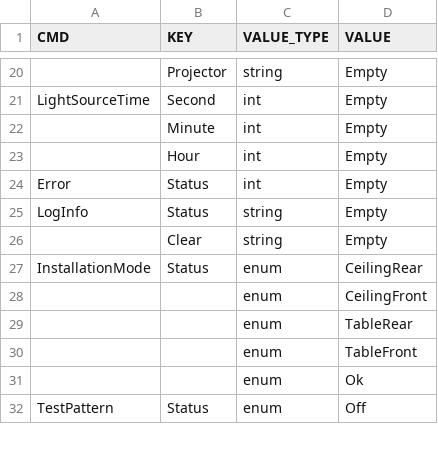
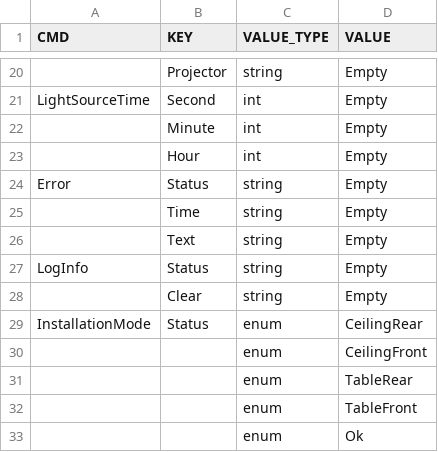
Before and after one commit to wwhRyan/GD32-F30x, a CSV file: BoardApp/LcosBoard/at_cmd/at_cmd.csv, drawn as a sheet; only a part is shown, gaps mark what is left out; the shorter side is filled out with more unchanged rows.

Commit message:
log 占用6kb。 每条log最大128 byte。 增加error 格式(TIME:**,TEXT:**)。 修改file存储大小。 增加IIC传感器异常报错。 NTC和I2C温度能够读取。

```diff
--- a/BoardApp/LcosBoard/at_cmd/at_cmd.csv
+++ b/BoardApp/LcosBoard/at_cmd/at_cmd.csv
@@ -23,3 +23,5 @@ LightSourceTime,Second,int,Empty
 ,Hour,int,Empty
-Error,Status,int,Empty
+Error,Status,string,Empty
+,Time,string,Empty
+,Text,string,Empty
 LogInfo,Status,string,Empty
```
Also changed, not shown: 13 other files.
